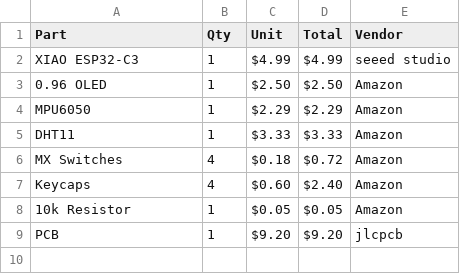
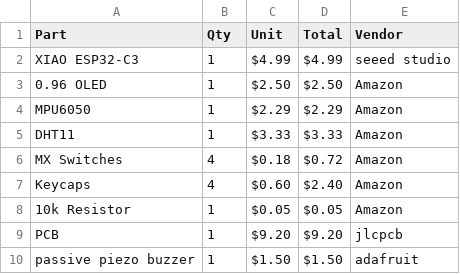
Before and after one commit to jc2216/halflife, a CSV file: BOM.csv, drawn as a sheet; the diff names each change by its address in the sheet, - before the commit and + after, or states it on an @@ line.

```diff
--- a/BOM.csv
+++ b/BOM.csv
+row 10: passive piezo buzzer | 1 | $1.50 | $1.50 | adafruit
```
Also changed, not shown: 1 other file.
